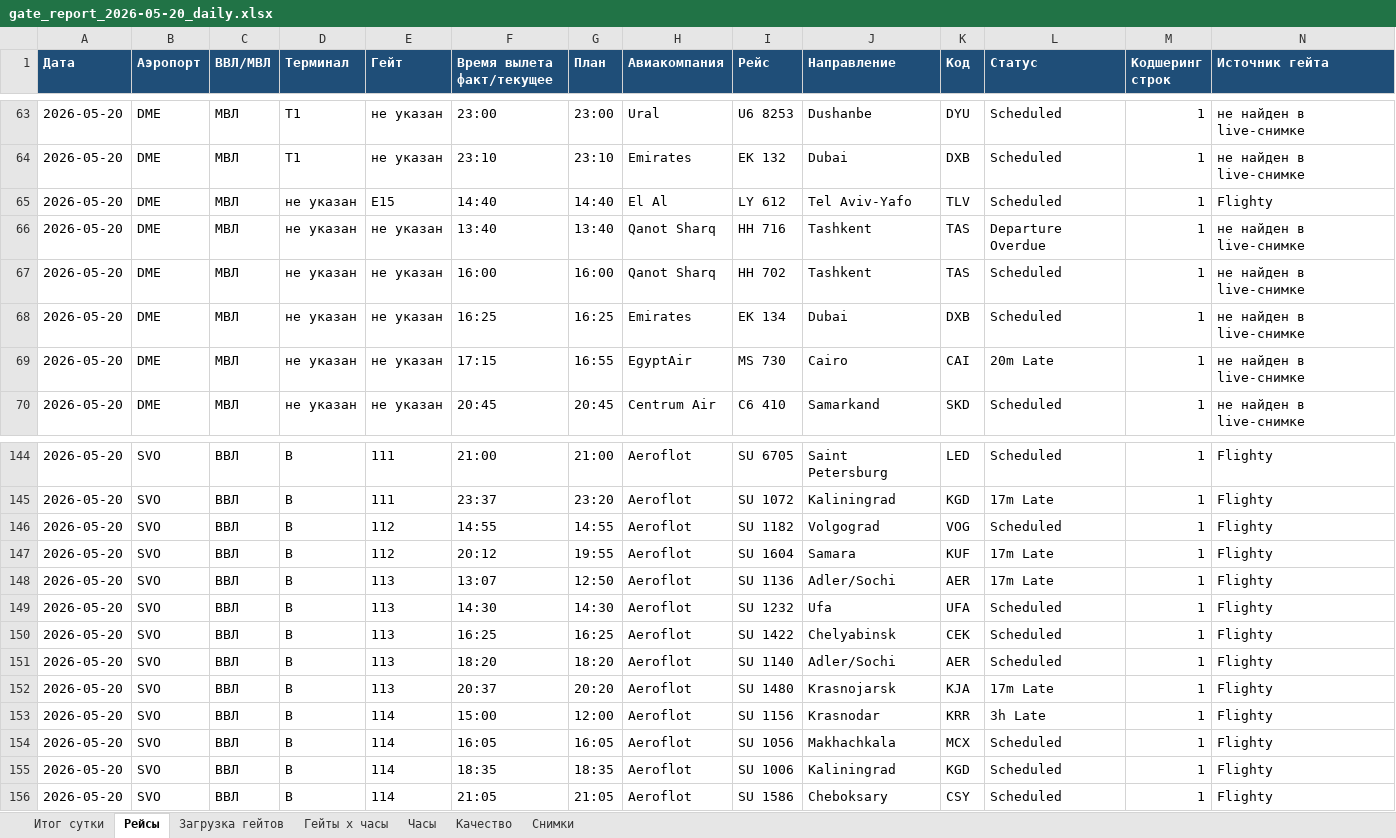
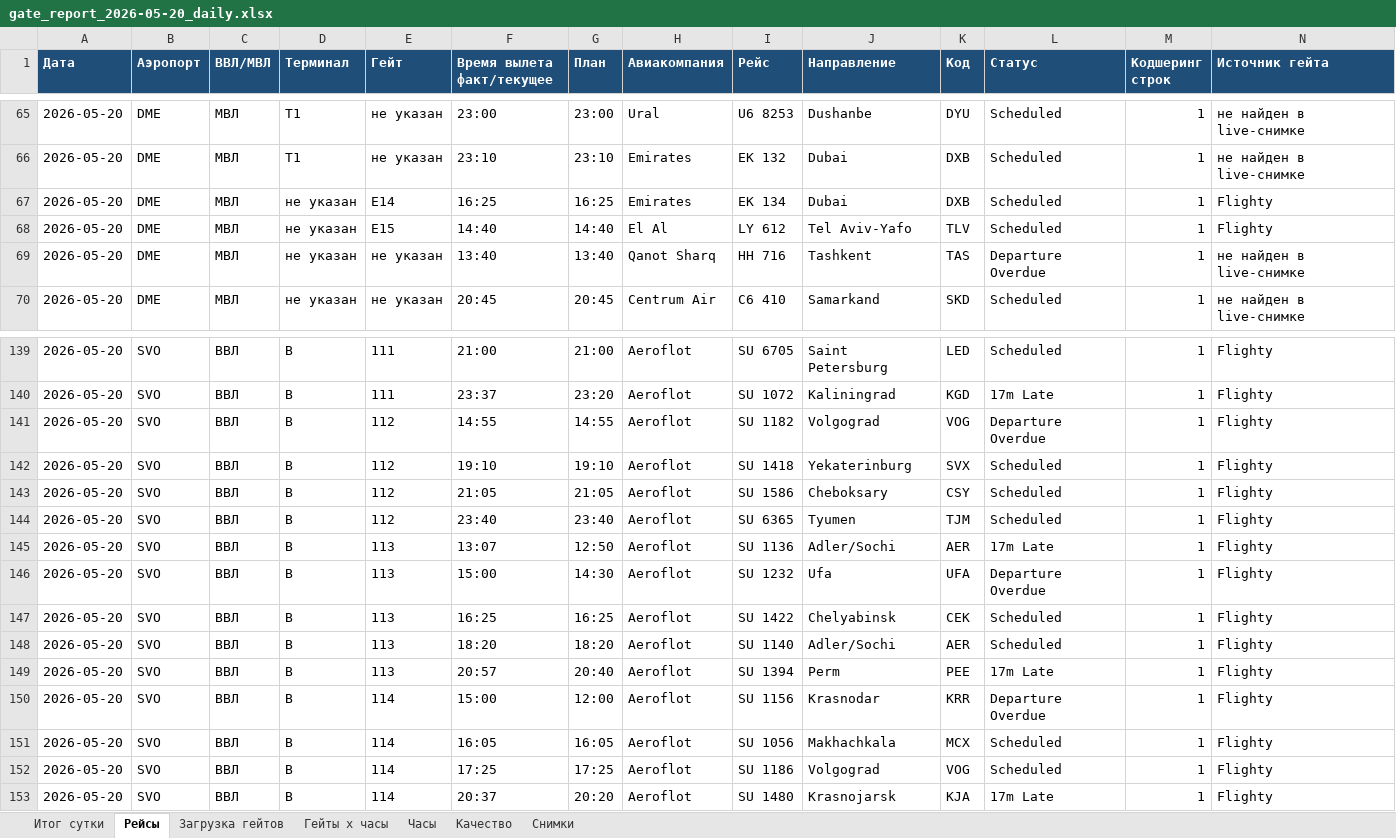
Before and after one commit to vitdmit/airport-gate-bot, an Excel workbook: outputs/gate_report_2026-05-20_daily.xlsx, sheet Рейсы, drawn as a sheet; only a part is shown, gaps mark what is left out; values as stored, in another font and other column widths than the file's, no borders; removed rows and columns are numbered as before the commit, all else as after; rows hold the shown columns only; the diff covers the shown part only; the diff names each change by its address in the sheet, - before the commit and + after, or states it on an @@ line.

```diff
--- a/outputs/gate_report_2026-05-20_daily.xlsx (sheet Рейсы)
+++ b/outputs/gate_report_2026-05-20_daily.xlsx (sheet Рейсы)
+row 67: 2026-05-20 | DME | МВЛ | не указан | E14 | 16:25 | 16:25 | Emirates | EK 134 | Dubai | DXB | Scheduled | 1 | Flighty
-row 67: 2026-05-20 | DME | МВЛ | не указан | не указан | 16:00 | 16:00 | Qanot Sharq | HH 702 | Tashkent | TAS | Scheduled | 1 | не найден в live-снимке
-row 68: 2026-05-20 | DME | МВЛ | не указан | не указан | 16:25 | 16:25 | Emirates | EK 134 | Dubai | DXB | Scheduled | 1 | не найден в live-снимке
-row 69: 2026-05-20 | DME | МВЛ | не указан | не указан | 17:15 | 16:55 | EgyptAir | MS 730 | Cairo | CAI | 20m Late | 1 | не найден в live-снимке
-L141 (Статус): Scheduled
+L141 (Статус): Departure Overdue
+row 142: 2026-05-20 | SVO | ВВЛ | B | 112 | 19:10 | 19:10 | Aeroflot | SU 1418 | Yekaterinburg | SVX | Scheduled | 1 | Flighty
-F143 (Время вылета факт/текущее): 20:12
+F143 (Время вылета факт/текущее): 21:05
-G143 (План): 19:55
+G143 (План): 21:05
-I143 (Рейс): SU 1604
+I143 (Рейс): SU 1586
-J143 (Направление): Samara
+J143 (Направление): Cheboksary
-K143 (Код): KUF
+K143 (Код): CSY
-L143 (Статус): 17m Late
+L143 (Статус): Scheduled
+row 144: 2026-05-20 | SVO | ВВЛ | B | 112 | 23:40 | 23:40 | Aeroflot | SU 6365 | Tyumen | TJM | Scheduled | 1 | Flighty
-F146 (Время вылета факт/текущее): 14:30
+F146 (Время вылета факт/текущее): 15:00
-L146 (Статус): Scheduled
+L146 (Статус): Departure Overdue
-F149 (Время вылета факт/текущее): 20:37
+F149 (Время вылета факт/текущее): 20:57
-G149 (План): 20:20
+G149 (План): 20:40
-I149 (Рейс): SU 1480
+I149 (Рейс): SU 1394
-J149 (Направление): Krasnojarsk
+J149 (Направление): Perm
-K149 (Код): KJA
+K149 (Код): PEE
-L150 (Статус): 3h Late
+L150 (Статус): Departure Overdue
-F152 (Время вылета факт/текущее): 18:35
+F152 (Время вылета факт/текущее): 17:25
-G152 (План): 18:35
+G152 (План): 17:25
-I152 (Рейс): SU 1006
+I152 (Рейс): SU 1186
-J152 (Направление): Kaliningrad
+J152 (Направление): Volgograd
-K152 (Код): KGD
+K152 (Код): VOG
-F153 (Время вылета факт/текущее): 21:05
+F153 (Время вылета факт/текущее): 20:37
-G153 (План): 21:05
+G153 (План): 20:20
-I153 (Рейс): SU 1586
+I153 (Рейс): SU 1480
-J153 (Направление): Cheboksary
+J153 (Направление): Krasnojarsk
-K153 (Код): CSY
+K153 (Код): KJA
-L153 (Статус): Scheduled
+L153 (Статус): 17m Late
```
Also changed, not shown: 15 added rows, 16 removed rows and 99 edited cells elsewhere in this sheet, sheet Загрузка гейтов, sheet Гейты x часы, sheet Итог сутки, sheet Снимки, sheet Часы, sheet Качество, 3 other files.
